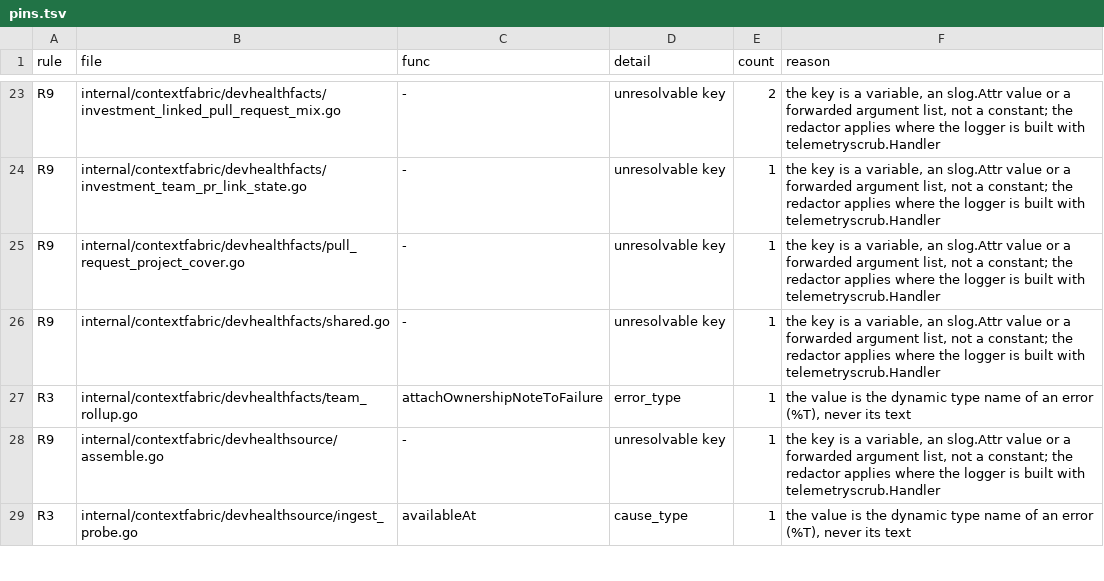
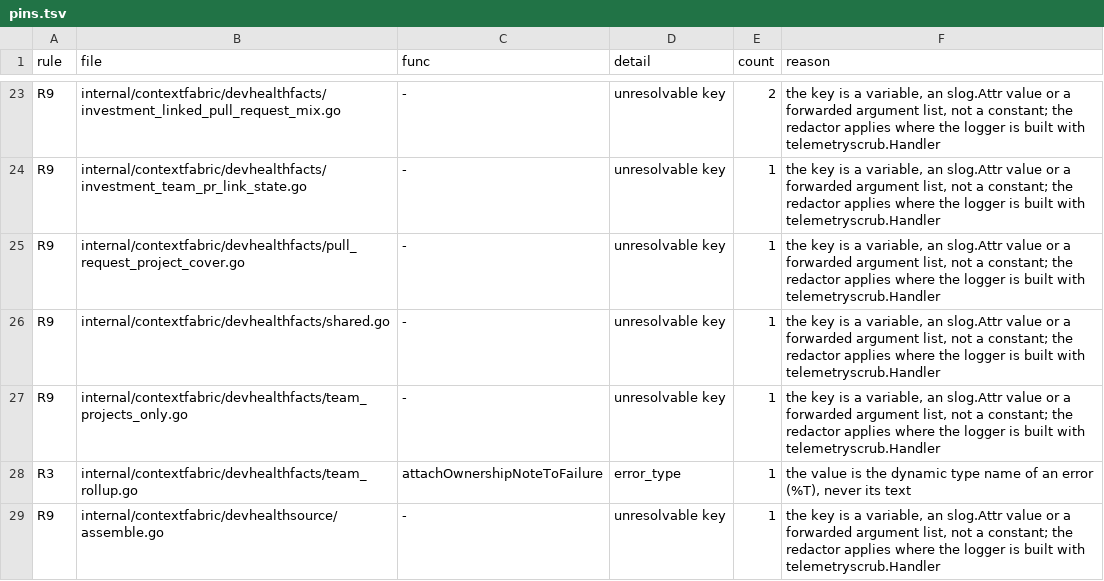
Before and after one commit to full-chaos/dev-health-acr, a TSV file: internal/cigates/emitscan/pins.tsv, drawn as a sheet; only a part is shown, gaps mark what is left out; the shorter side is filled out with more unchanged rows.

Commit message:
ci(telemetry): pin the one forwarded log argument list main added

```diff
--- a/internal/cigates/emitscan/pins.tsv
+++ b/internal/cigates/emitscan/pins.tsv
@@ -26,2 +26,3 @@ R9	internal/contextfabric/devhealthfacts/pull_request_project_cover.go	-	unresol
 R9	internal/contextfabric/devhealthfacts/shared.go	-	unresolvable key	1	the key is a variable, an slog.Attr value or a forwarded argument list, not a constant; the redactor applies where the logger is built with telemetryscrub.Handler
+R9	internal/contextfabric/devhealthfacts/team_projects_only.go	-	unresolvable key	1	the key is a variable, an slog.Attr value or a forwarded argument list, not a constant; the redactor applies where the logger is built with telemetryscrub.Handler
 R3	internal/contextfabric/devhealthfacts/team_rollup.go	attachOwnershipNoteToFailure	error_type	1	the value is the dynamic type name of an error (%T), never its text
```
